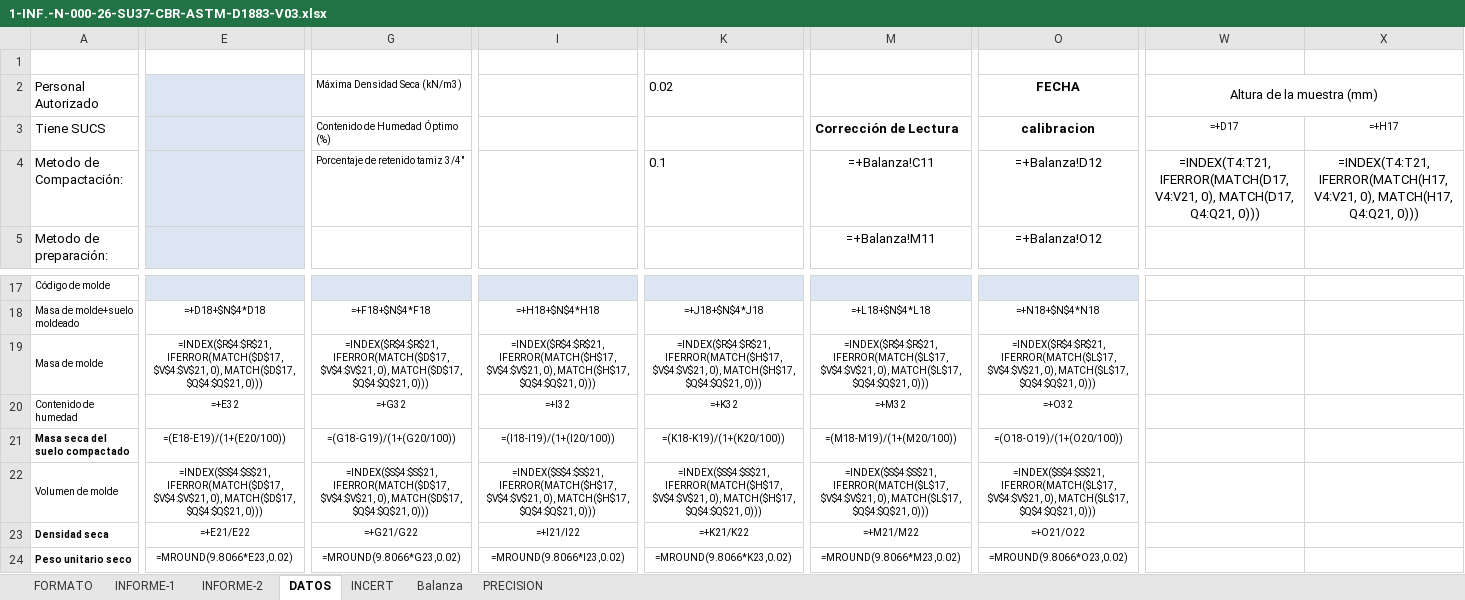
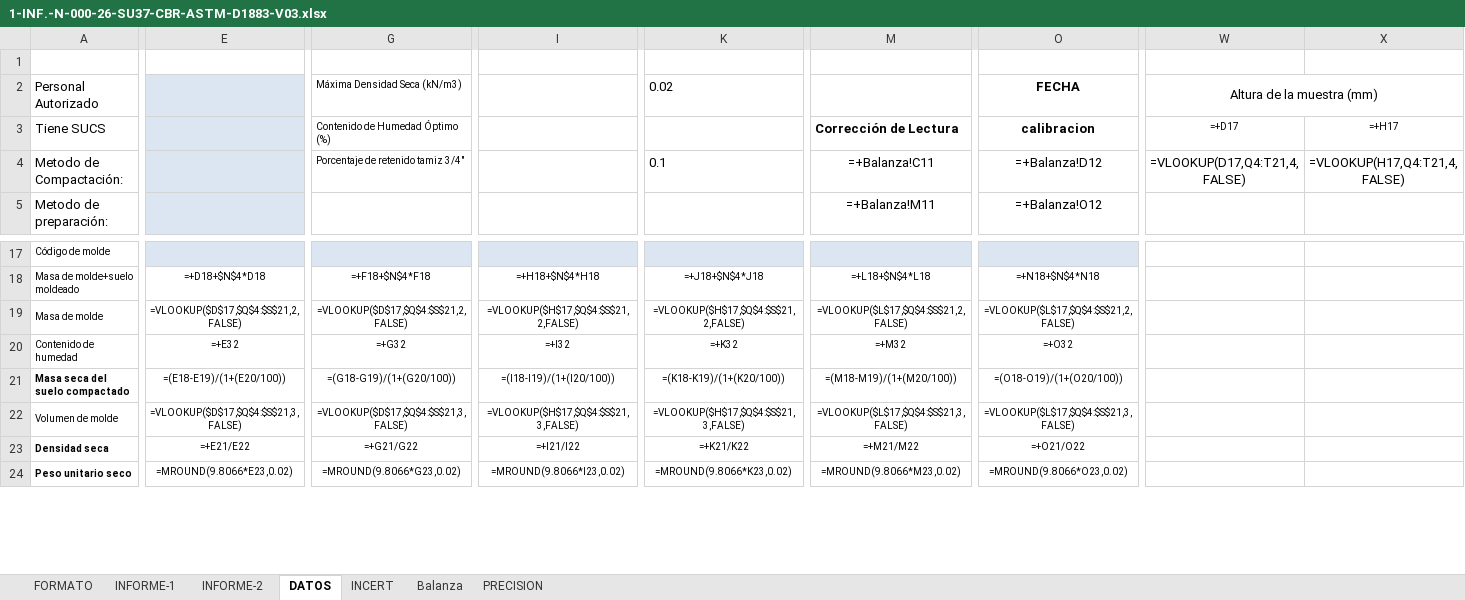
Before and after one commit to keviskibidi33-png/api-geofal-crm, an Excel workbook: app/templates/informes/CBR/1-INF.-N-000-26-SU37-CBR-ASTM-D1883-V03.xlsx, sheet DATOS, drawn as a sheet; only a part is shown, gaps mark what is left out; values as stored, in another font and other column widths than the file's, no borders; formulas without a stored value are shown as written; the diff covers the shown part only; the diff names each change by its address in the sheet, - before the commit and + after, or states it on an @@ line.

Commit message:
fix(cbr): map mold inventory codes to characters and use clean VLOOKUP in Excel

```diff
--- a/app/templates/informes/CBR/1-INF.-N-000-26-SU37-CBR-ASTM-D1883-V03.xlsx (sheet DATOS)
+++ b/app/templates/informes/CBR/1-INF.-N-000-26-SU37-CBR-ASTM-D1883-V03.xlsx (sheet DATOS)
-W4 (Altura de la muestra (mm)): =INDEX(T4:T21, IFERROR(MATCH(D17, V4:V21, 0), MATCH(D17, Q4:Q21, 0)))
+W4 (Altura de la muestra (mm)): =VLOOKUP(D17,Q4:T21,4,FALSE)
-X4: =INDEX(T4:T21, IFERROR(MATCH(H17, V4:V21, 0), MATCH(H17, Q4:Q21, 0)))
+X4: =VLOOKUP(H17,Q4:T21,4,FALSE)
-E19: =INDEX($R$4:$R$21, IFERROR(MATCH($D$17, $V$4:$V$21, 0), MATCH($D$17, $Q$4:$Q$21, 0)))
+E19: =VLOOKUP($D$17,$Q$4:$S$21,2,FALSE)
-G19 (Máxima Densidad Seca (kN/m3)): =INDEX($R$4:$R$21, IFERROR(MATCH($D$17, $V$4:$V$21, 0), MATCH($D$17, $Q$4:$Q$21, 0)))
+G19 (Máxima Densidad Seca (kN/m3)): =VLOOKUP($D$17,$Q$4:$S$21,2,FALSE)
-I19: =INDEX($R$4:$R$21, IFERROR(MATCH($H$17, $V$4:$V$21, 0), MATCH($H$17, $Q$4:$Q$21, 0)))
+I19: =VLOOKUP($H$17,$Q$4:$S$21,2,FALSE)
-K19 (0.02): =INDEX($R$4:$R$21, IFERROR(MATCH($H$17, $V$4:$V$21, 0), MATCH($H$17, $Q$4:$Q$21, 0)))
+K19 (0.02): =VLOOKUP($H$17,$Q$4:$S$21,2,FALSE)
-M19: =INDEX($R$4:$R$21, IFERROR(MATCH($L$17, $V$4:$V$21, 0), MATCH($L$17, $Q$4:$Q$21, 0)))
+M19: =VLOOKUP($L$17,$Q$4:$S$21,2,FALSE)
-O19 (FECHA): =INDEX($R$4:$R$21, IFERROR(MATCH($L$17, $V$4:$V$21, 0), MATCH($L$17, $Q$4:$Q$21, 0)))
+O19 (FECHA): =VLOOKUP($L$17,$Q$4:$S$21,2,FALSE)
-E22: =INDEX($S$4:$S$21, IFERROR(MATCH($D$17, $V$4:$V$21, 0), MATCH($D$17, $Q$4:$Q$21, 0)))
+E22: =VLOOKUP($D$17,$Q$4:$S$21,3,FALSE)
-G22 (Máxima Densidad Seca (kN/m3)): =INDEX($S$4:$S$21, IFERROR(MATCH($D$17, $V$4:$V$21, 0), MATCH($D$17, $Q$4:$Q$21, 0)))
+G22 (Máxima Densidad Seca (kN/m3)): =VLOOKUP($D$17,$Q$4:$S$21,3,FALSE)
-I22: =INDEX($S$4:$S$21, IFERROR(MATCH($H$17, $V$4:$V$21, 0), MATCH($H$17, $Q$4:$Q$21, 0)))
+I22: =VLOOKUP($H$17,$Q$4:$S$21,3,FALSE)
-K22 (0.02): =INDEX($S$4:$S$21, IFERROR(MATCH($H$17, $V$4:$V$21, 0), MATCH($H$17, $Q$4:$Q$21, 0)))
+K22 (0.02): =VLOOKUP($H$17,$Q$4:$S$21,3,FALSE)
-M22: =INDEX($S$4:$S$21, IFERROR(MATCH($L$17, $V$4:$V$21, 0), MATCH($L$17, $Q$4:$Q$21, 0)))
+M22: =VLOOKUP($L$17,$Q$4:$S$21,3,FALSE)
-O22 (FECHA): =INDEX($S$4:$S$21, IFERROR(MATCH($L$17, $V$4:$V$21, 0), MATCH($L$17, $Q$4:$Q$21, 0)))
+O22 (FECHA): =VLOOKUP($L$17,$Q$4:$S$21,3,FALSE)
```
Also changed, not shown: 1 edited cell elsewhere in this sheet, 1 other file.
